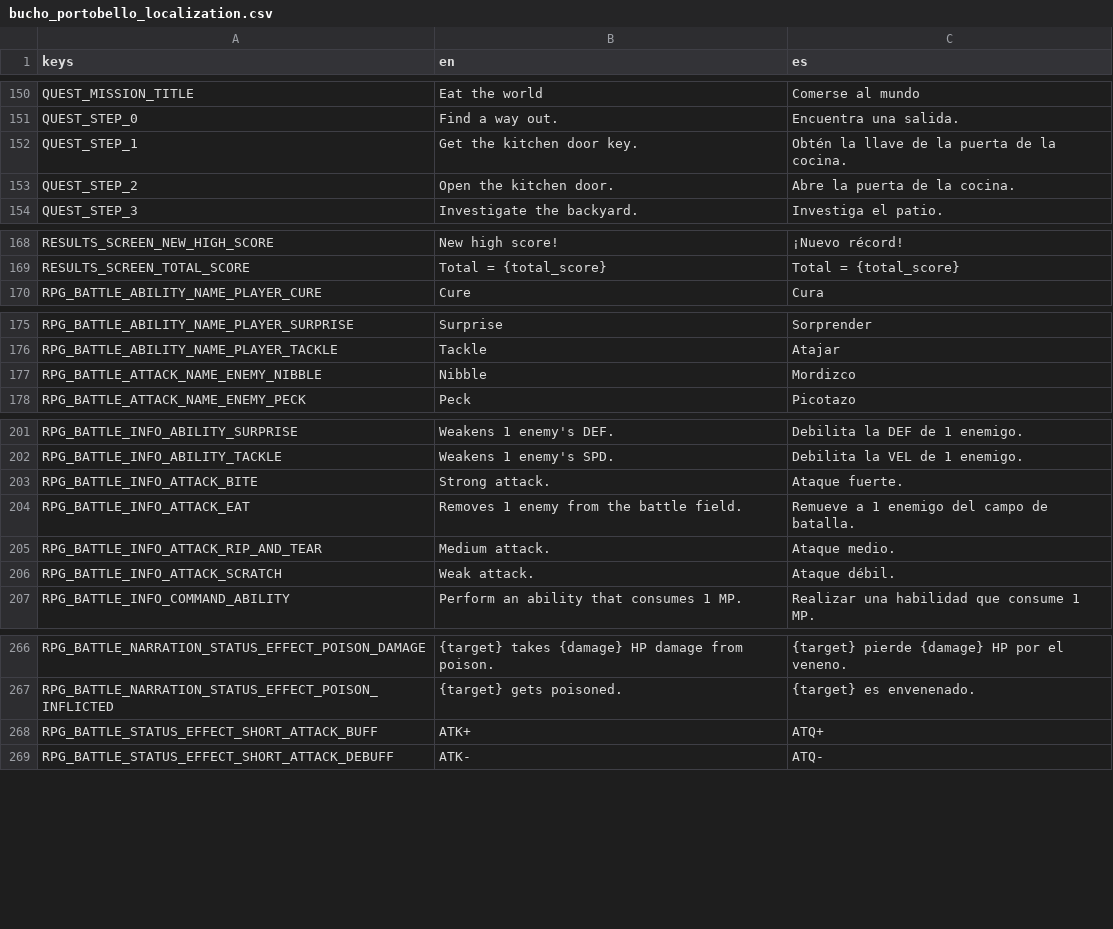
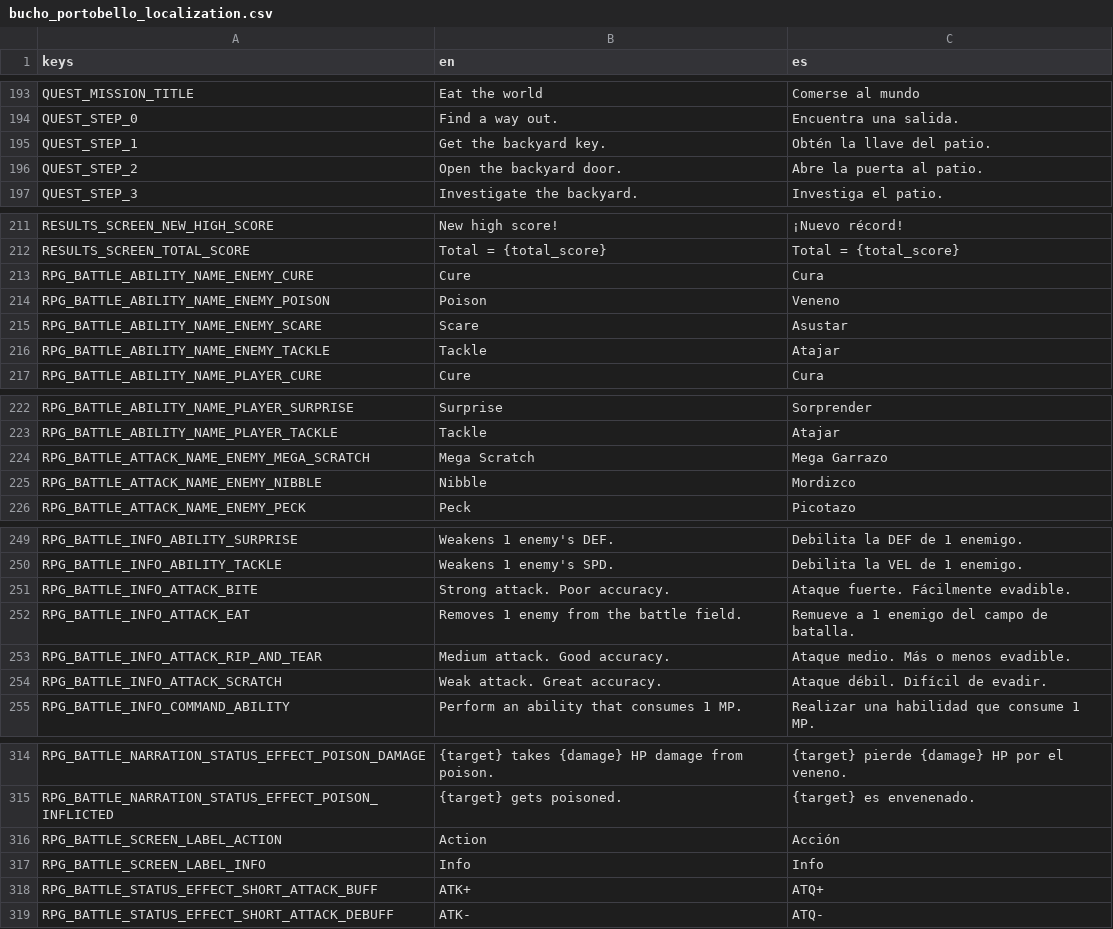
Before and after one commit to pyramid-seph/portobello, a CSV file: localization/bucho_portobello_localization.csv, drawn as a sheet; only a part is shown, gaps mark what is left out; the diff covers the shown part only.

```diff
--- a/localization/bucho_portobello_localization.csv
+++ b/localization/bucho_portobello_localization.csv
@@ -151,4 +194,4 @@ QUEST_MISSION_TITLE,Eat the world,Comerse al mundo
 QUEST_STEP_0,Find a way out.,Encuentra una salida.
-QUEST_STEP_1,Get the kitchen door key.,Obtén la llave de la puerta de la cocina.
-QUEST_STEP_2,Open the kitchen door.,Abre la puerta de la cocina.
+QUEST_STEP_1,Get the backyard key.,Obtén la llave del patio.
+QUEST_STEP_2,Open the backyard door.,Abre la puerta al patio.
 QUEST_STEP_3,Investigate the backyard.,Investiga el patio.
@@ -169,2 +212,6 @@ RESULTS_SCREEN_NEW_HIGH_SCORE,New high score!,¡Nuevo récord!
 RESULTS_SCREEN_TOTAL_SCORE,Total = {total_score},Total = {total_score}
+RPG_BATTLE_ABILITY_NAME_ENEMY_CURE,Cure,Cura
+RPG_BATTLE_ABILITY_NAME_ENEMY_POISON,Poison,Veneno
+RPG_BATTLE_ABILITY_NAME_ENEMY_SCARE,Scare,Asustar
+RPG_BATTLE_ABILITY_NAME_ENEMY_TACKLE,Tackle,Atajar
 RPG_BATTLE_ABILITY_NAME_PLAYER_CURE,Cure,Cura
@@ -176,2 +223,3 @@ RPG_BATTLE_ABILITY_NAME_PLAYER_SURPRISE,Surprise,Sorprender
 RPG_BATTLE_ABILITY_NAME_PLAYER_TACKLE,Tackle,Atajar
+RPG_BATTLE_ATTACK_NAME_ENEMY_MEGA_SCRATCH,Mega Scratch,Mega Garrazo
 RPG_BATTLE_ATTACK_NAME_ENEMY_NIBBLE,Nibble,Mordizco
@@ -202,6 +250,6 @@ RPG_BATTLE_INFO_ABILITY_SURPRISE,Weakens 1 enemy's DEF.,Debilita la DEF de 1 ene
 RPG_BATTLE_INFO_ABILITY_TACKLE,Weakens 1 enemy's SPD.,Debilita la VEL de 1 enemigo.
-RPG_BATTLE_INFO_ATTACK_BITE,Strong attack.,Ataque fuerte.
+RPG_BATTLE_INFO_ATTACK_BITE,Strong attack. Poor accuracy.,Ataque fuerte. Fácilmente evadible.
 RPG_BATTLE_INFO_ATTACK_EAT,Removes 1 enemy from the battle field.,Remueve a 1 enemigo del campo de batalla.
-RPG_BATTLE_INFO_ATTACK_RIP_AND_TEAR,Medium attack.,Ataque medio.
-RPG_BATTLE_INFO_ATTACK_SCRATCH,Weak attack.,Ataque débil.
+RPG_BATTLE_INFO_ATTACK_RIP_AND_TEAR,Medium attack. Good accuracy.,Ataque medio. Más o menos evadible.
+RPG_BATTLE_INFO_ATTACK_SCRATCH,Weak attack. Great accuracy.,Ataque débil. Difícil de evadir.
 RPG_BATTLE_INFO_COMMAND_ABILITY,Perform an ability that consumes 1 MP.,Realizar una habilidad que consume 1 MP.
@@ -267,2 +315,4 @@ RPG_BATTLE_NARRATION_STATUS_EFFECT_POISON_DAMAGE,{target} takes {damage} HP dama
 RPG_BATTLE_NARRATION_STATUS_EFFECT_POISON_INFLICTED,{target} gets poisoned.,{target} es envenenado.
+RPG_BATTLE_SCREEN_LABEL_ACTION,Action,Acción
+RPG_BATTLE_SCREEN_LABEL_INFO,Info,Info
 RPG_BATTLE_STATUS_EFFECT_SHORT_ATTACK_BUFF,ATK+,ATQ+
```
Also changed, not shown: 43 added rows and 4 edited cells elsewhere in this file, 14 other files.
